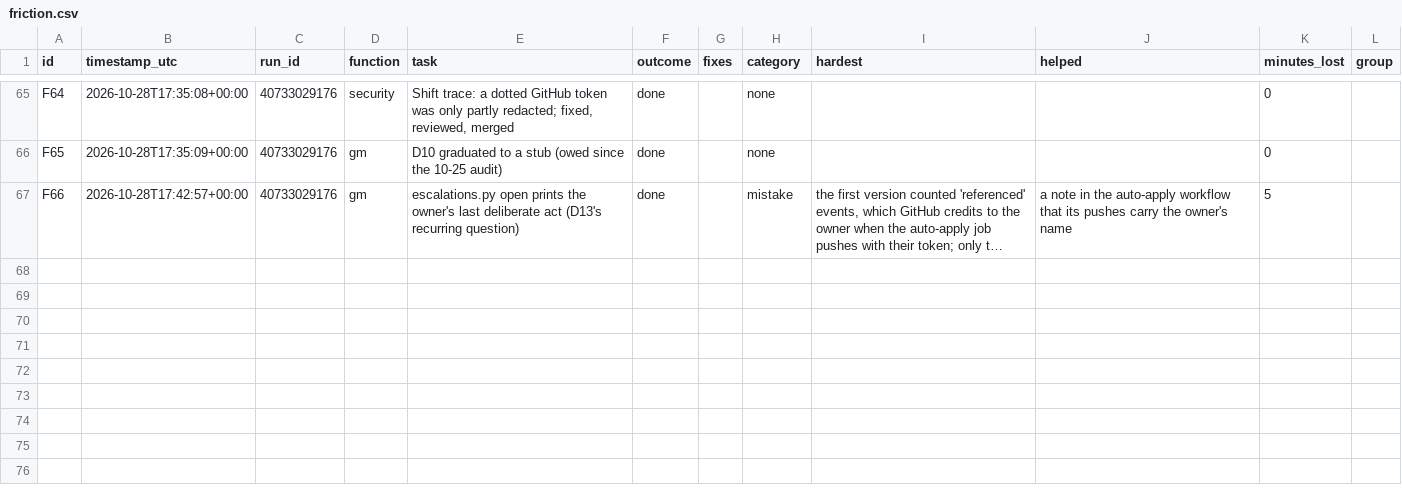
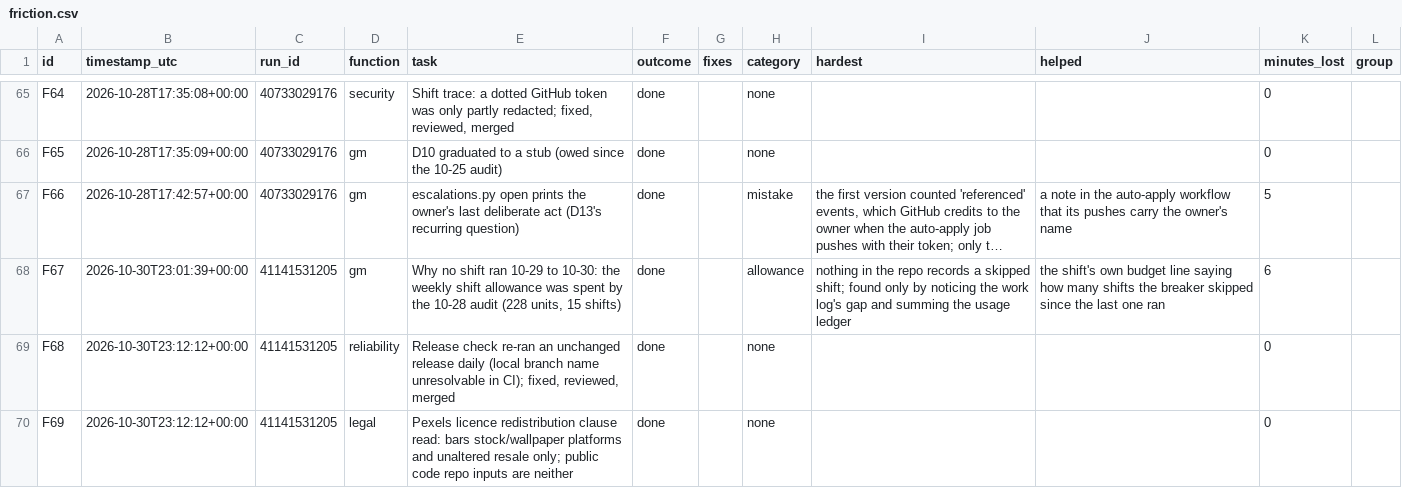
Before and after one commit to kaigg96/reddit-daily, a CSV file: .github/friction.csv, drawn as a sheet; only a part is shown, gaps mark what is left out; long unchanged cells end in …; the diff names each change by its address in the sheet, - before the commit and + after, or states it on an @@ line.

```diff
--- a/.github/friction.csv
+++ b/.github/friction.csv
+row 68: F67 | 2026-10-30T23:01:39+00:00 | 41141531205 | gm | Why no shift ran 10-29 to 10-30: the weekly shift allowance was spent by the 10-28 audit (228 units, 15 shifts) | done |  | allowance | nothing in the repo records a skipped shift; found only by noticing the work log's gap and summing the usage ledger | the shift's own budget line saying how many shifts the breaker skipped since the last one ran | 6
+row 69: F68 | 2026-10-30T23:12:12+00:00 | 41141531205 | reliability | Release check re-ran an unchanged release daily (local branch name unresolvable in CI); fixed, reviewed, merged | done |  | none |  |  | 0
+row 70: F69 | 2026-10-30T23:12:12+00:00 | 41141531205 | legal | Pexels licence redistribution clause read: bars stock/wallpaper platforms and unaltered resale only; public code repo inputs are neither | done |  | none |  |  | 0
```
Also changed, not shown: 2 other files.
